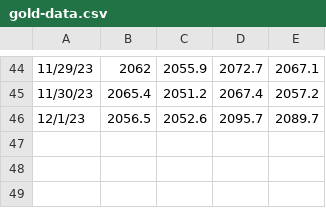
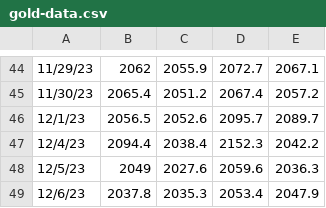
Before and after one commit to SLVNE/bullion-insights, a CSV file: public/js/data/gold-data.csv, drawn as a sheet; only a part is shown, gaps mark what is left out.

```diff
--- a/public/js/data/gold-data.csv
+++ b/public/js/data/gold-data.csv
@@ -46 +46,4 @@
 12/1/23,2056.5,2052.6,2095.7,2089.7
+12/4/23,2094.4,2038.4,2152.3,2042.2
+12/5/23,2049,2027.6,2059.6,2036.3
+12/6/23,2037.8,2035.3,2053.4,2047.9
```
Also changed, not shown: public/js/data/silver-data.csv.
